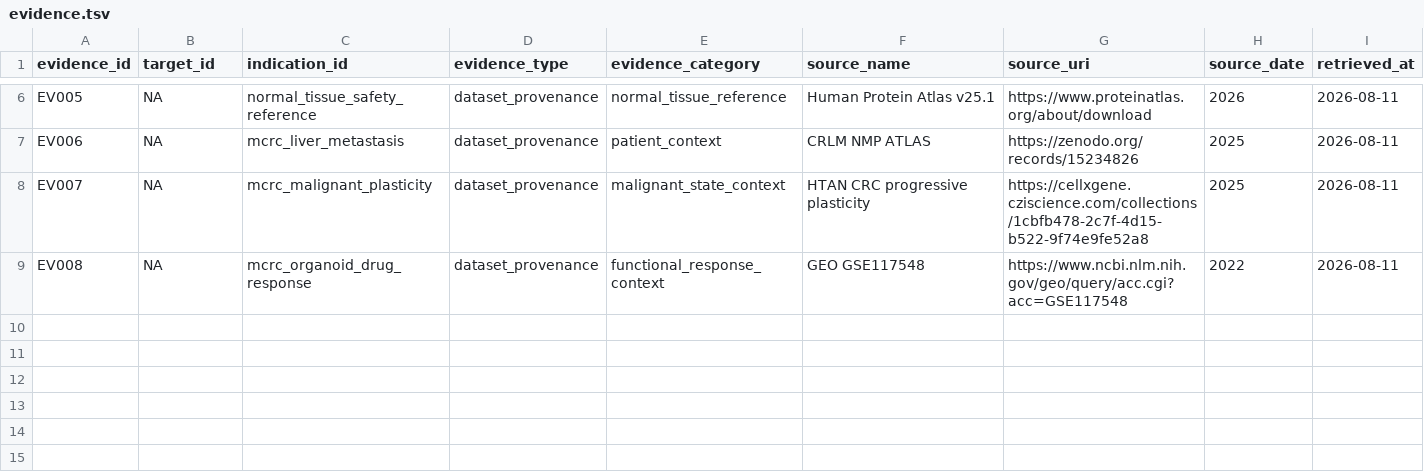
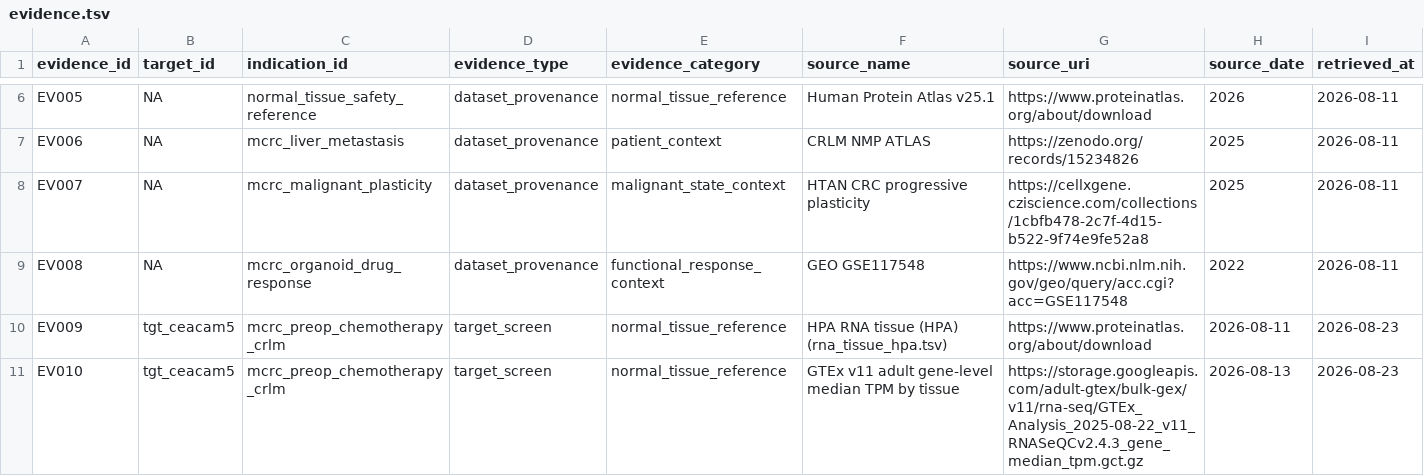
Before and after one commit to leezx/crc-unmet-need-therapeutic-atlas, a TSV file: schemas/evidence.tsv, drawn as a sheet; only a part is shown, gaps mark what is left out; rows hold the shown columns only; the diff covers the shown part only; the diff names each change by its address in the sheet, - before the commit and + after, or states it on an @@ line.

Commit message:
First Module B + E vertical slice: tgt_ceacam5 (CEACAM5) (#73)
3 review rounds with web-ChatGPT (CRC临床适应症地图 conversation, Biotech ideas project): REQUEST_CHANGES on rounds 1-2 (dossier split via mismatched indication_id, HPA provenance drift including a real IHC file this repo already had but wasn't using, two proxy-upgraded claims, a Module B blocker description that contradicted this repo's own GSE178318 source_manifest.tsv; then TE003 wrongly marked CALIBRATED_PROXY with no real calibration step, and residual "resolves" language) then APPROVE on round 3 (head 1864ea3).

First real target_id x indication_id (tgt_ceacam5 x mcrc_preop_chemotherapy_crlm) through Modules B and E. Module E: 3 real target_evidence.tsv rows (RNA + HPA cell-type IHC, all UNCALIBRATED_PROXY) from official sources already present locally. Module B: honestly recorded as blocked -- GSE178318 has real data but no malignant-cell annotation yet; GSE225857 has no local data (CNSA access unreviewed).

Reviewer's explicit next-step recommendation: close this one vertical slice (GSE178318 cell-type annotation -> CEACAM5 Module B prevalence) before batch-running Module E on the other four CRC-precedented targets.

```diff
--- a/schemas/evidence.tsv
+++ b/schemas/evidence.tsv
+row 10: EV009 | tgt_ceacam5 | mcrc_preop_chemotherapy_crlm | target_screen | normal_tissue_reference | HPA RNA tissue (HPA) (rna_tissue_hpa.tsv) | https://www.proteinatlas.org/about/download | 2026-08-11 | 2026-08-23
+row 11: EV010 | tgt_ceacam5 | mcrc_preop_chemotherapy_crlm | target_screen | normal_tissue_reference | GTEx v11 adult gene-level median TPM by tissue | https://storage.googleapis.com/adult-gtex/bulk-gex/v11/rna-seq/GTEx_Analysis_2025-08-22_v11_RNASeQCv2.4.3_gene_median_tpm.gct.gz | 2026-08-13 | 2026-08-23
```
Also changed, not shown: 1 added row elsewhere in this file, DATA/registry/GTEx_normal_tissue/source_manifest.tsv, schemas/clinical_indications.tsv, 17 other files.
